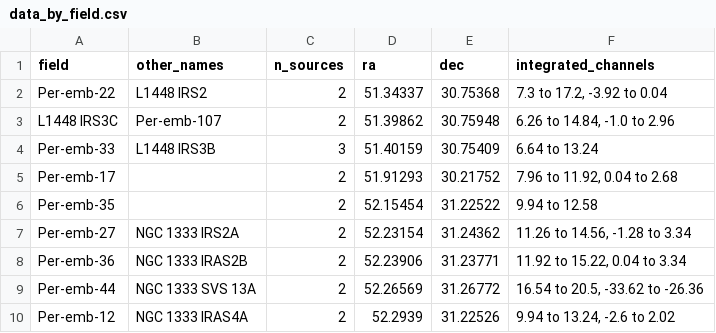
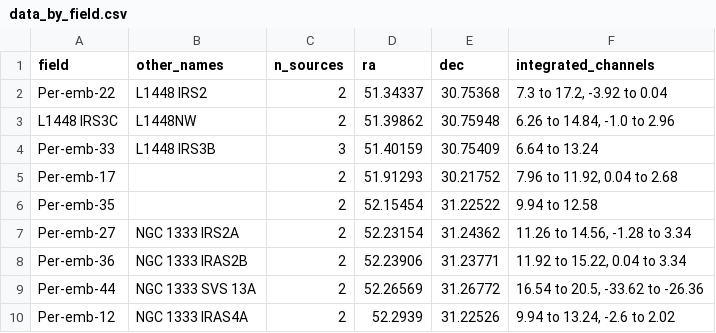
Before and after one commit to ryguy2k4/hops-research, a CSV file: data/output/data_by_field.csv, drawn as a sheet; only a part is shown.

```diff
--- a/data/output/data_by_field.csv
+++ b/data/output/data_by_field.csv
@@ -2,3 +2,3 @@ field,other_names,n_sources,ra,dec,integrated_channels
 Per-emb-22,L1448 IRS2,2,51.34337,30.75368,"7.3 to 17.2, -3.92 to 0.04"
-L1448 IRS3C,Per-emb-107,2,51.39862,30.75948,"6.26 to 14.84, -1.0 to 2.96"
+L1448 IRS3C,L1448NW,2,51.39862,30.75948,"6.26 to 14.84, -1.0 to 2.96"
 Per-emb-33,L1448 IRS3B,3,51.40159,30.75409,6.64 to 13.24
```
Also changed, not shown: data/input/notes.csv, data/output/data_by_outflow.csv, 27 other files.
